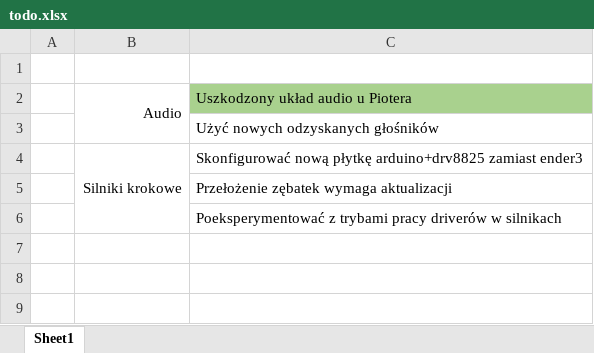
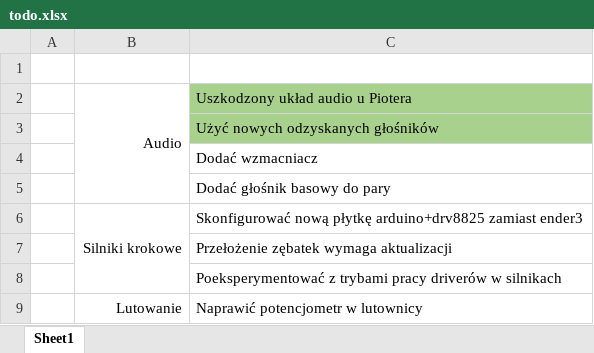
Before and after one commit to Lewak/Turret, an Excel workbook: todo.xlsx, sheet Sheet1, drawn as a sheet; values as stored, in another font and other column widths than the file's, no borders; the diff names each change by its address in the sheet, - before the commit and + after, or states it on an @@ line.

```diff
--- a/todo.xlsx (sheet Sheet1)
+++ b/todo.xlsx (sheet Sheet1)
-C3 fill: none
+C3 fill: #A9D18E
+row 4:  |  | Dodać wzmacniacz
+row 5:  |  | Dodać głośnik basowy do pary
+row 9:  | Lutowanie | Naprawić potencjometr w lutownicy
```
Also changed, not shown: 2 other files.
